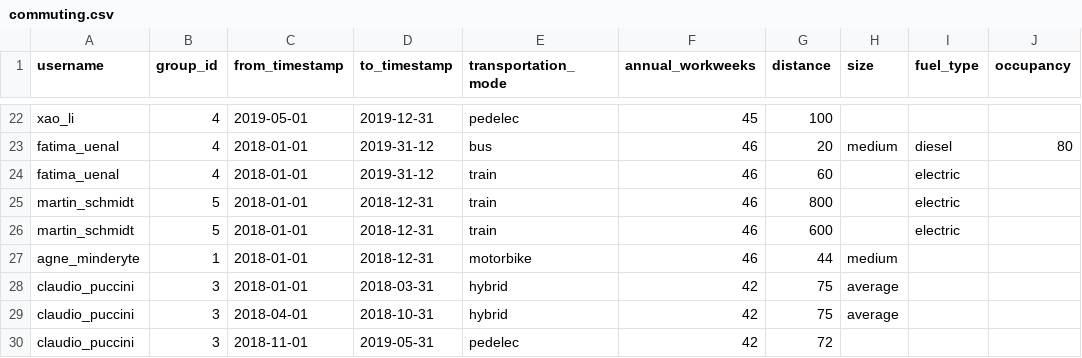
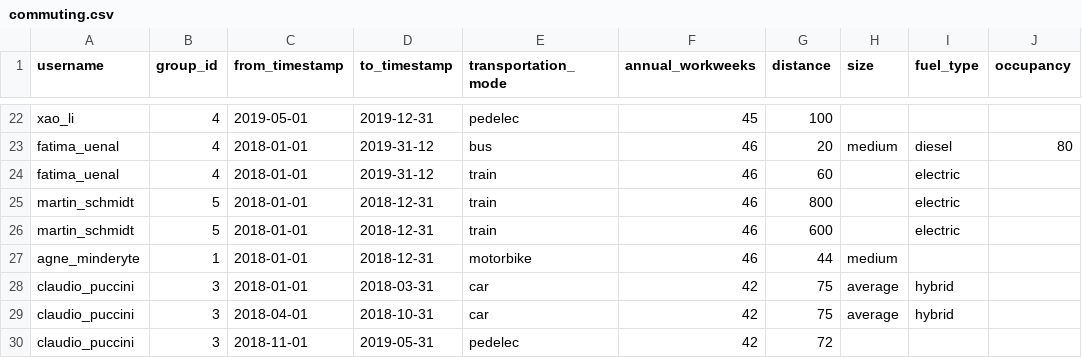
Before and after one commit to pledge4future/co2calculator, a CSV file: data/test_data_users/commuting.csv, drawn as a sheet; only a part is shown, gaps mark what is left out; the diff names each change by its address in the sheet, - before the commit and + after, or states it on an @@ line.

Commit message:
fixed commuting test data

```diff
--- a/data/test_data_users/commuting.csv
+++ b/data/test_data_users/commuting.csv
-E28:E29 (transportation_mode): hybrid
+E28:E29 (transportation_mode): car
-I28:I29 (fuel_type): (empty)
+I28:I29 (fuel_type): hybrid
```
